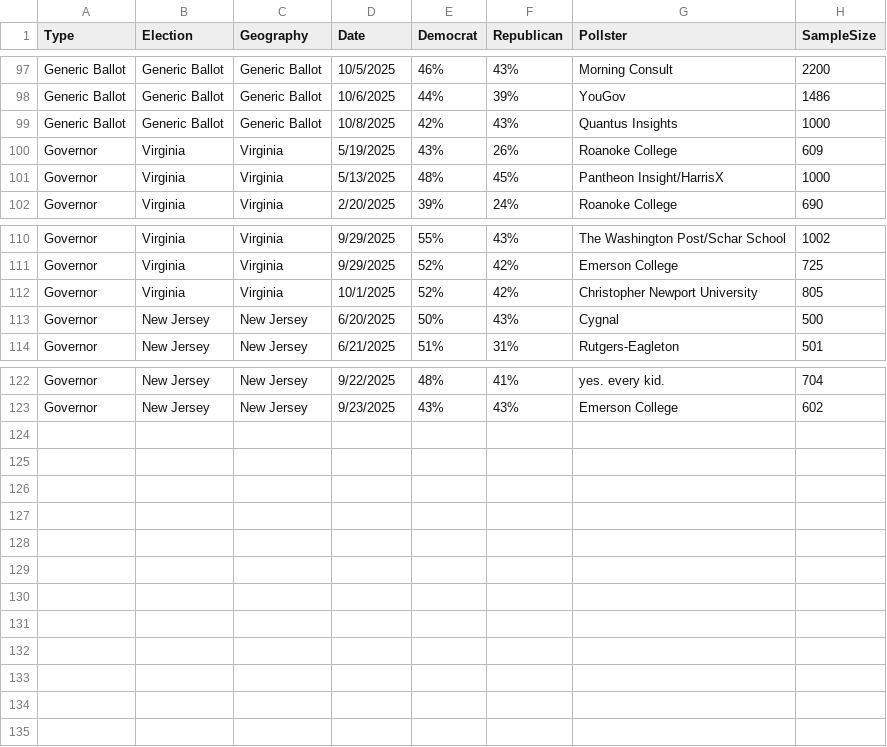
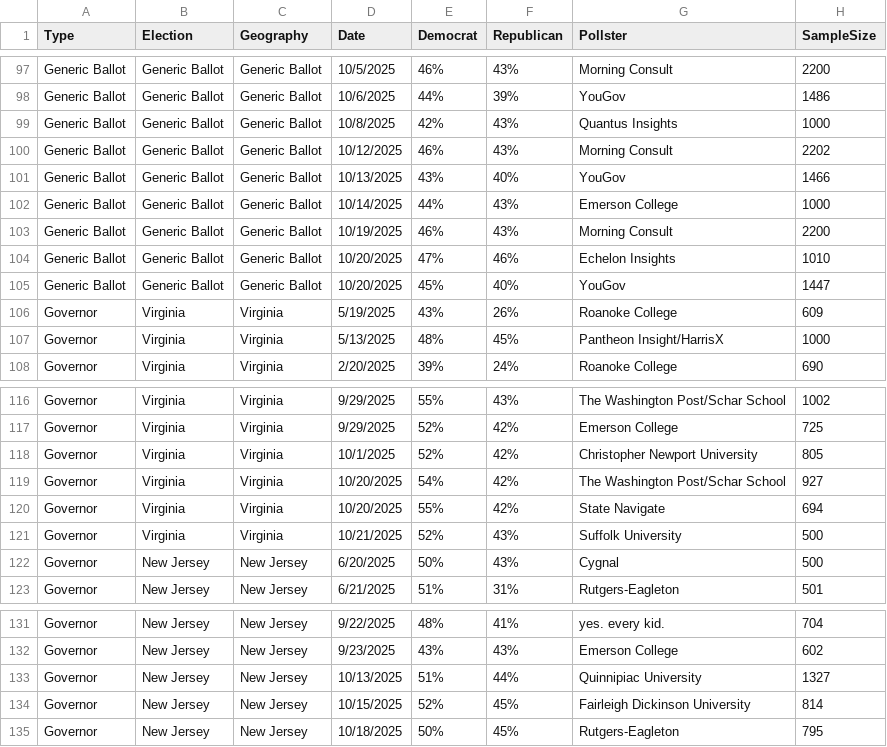
Before and after one commit to jkappelmeier/2025-Gubernatorial-Model, a CSV file: matlab/Data/Polls.csv, drawn as a sheet; only a part is shown, gaps mark what is left out.

Commit message:
Added poll printout

```diff
--- a/matlab/Data/Polls.csv
+++ b/matlab/Data/Polls.csv
@@ -99,2 +99,8 @@ Generic Ballot,Generic Ballot,Generic Ballot,10/6/2025,44%,39%,YouGov,1486
 Generic Ballot,Generic Ballot,Generic Ballot,10/8/2025,42%,43%,Quantus Insights,1000
+Generic Ballot,Generic Ballot,Generic Ballot,10/12/2025,46%,43%,Morning Consult,2202
+Generic Ballot,Generic Ballot,Generic Ballot,10/13/2025,43%,40%,YouGov,1466
+Generic Ballot,Generic Ballot,Generic Ballot,10/14/2025,44%,43%,Emerson College,1000
+Generic Ballot,Generic Ballot,Generic Ballot,10/19/2025,46%,43%,Morning Consult,2200
+Generic Ballot,Generic Ballot,Generic Ballot,10/20/2025,47%,46%,Echelon Insights,1010
+Generic Ballot,Generic Ballot,Generic Ballot,10/20/2025,45%,40%,YouGov,1447
 Governor,Virginia,Virginia,5/19/2025,43%,26%,Roanoke College,609
@@ -112,2 +118,5 @@ Governor,Virginia,Virginia,9/29/2025,52%,42%,Emerson College,725
 Governor,Virginia,Virginia,10/1/2025,52%,42%,Christopher Newport University,805
+Governor,Virginia,Virginia,10/20/2025,54%,42%,The Washington Post/Schar School,927
+Governor,Virginia,Virginia,10/20/2025,55%,42%,State Navigate,694
+Governor,Virginia,Virginia,10/21/2025,52%,43%,Suffolk University,500
 Governor,New Jersey,New Jersey,6/20/2025,50%,43%,Cygnal,500
@@ -123 +132,4 @@ Governor,New Jersey,New Jersey,9/22/2025,48%,41%,yes. every kid.,704
 Governor,New Jersey,New Jersey,9/23/2025,43%,43%,Emerson College,602
+Governor,New Jersey,New Jersey,10/13/2025,51%,44%,Quinnipiac University,1327
+Governor,New Jersey,New Jersey,10/15/2025,52%,45%,Fairleigh Dickinson University,814
+Governor,New Jersey,New Jersey,10/18/2025,50%,45%,Rutgers-Eagleton,795
```
Also changed, not shown: matlab/Data/Fundamentals.csv, 6 other files.
